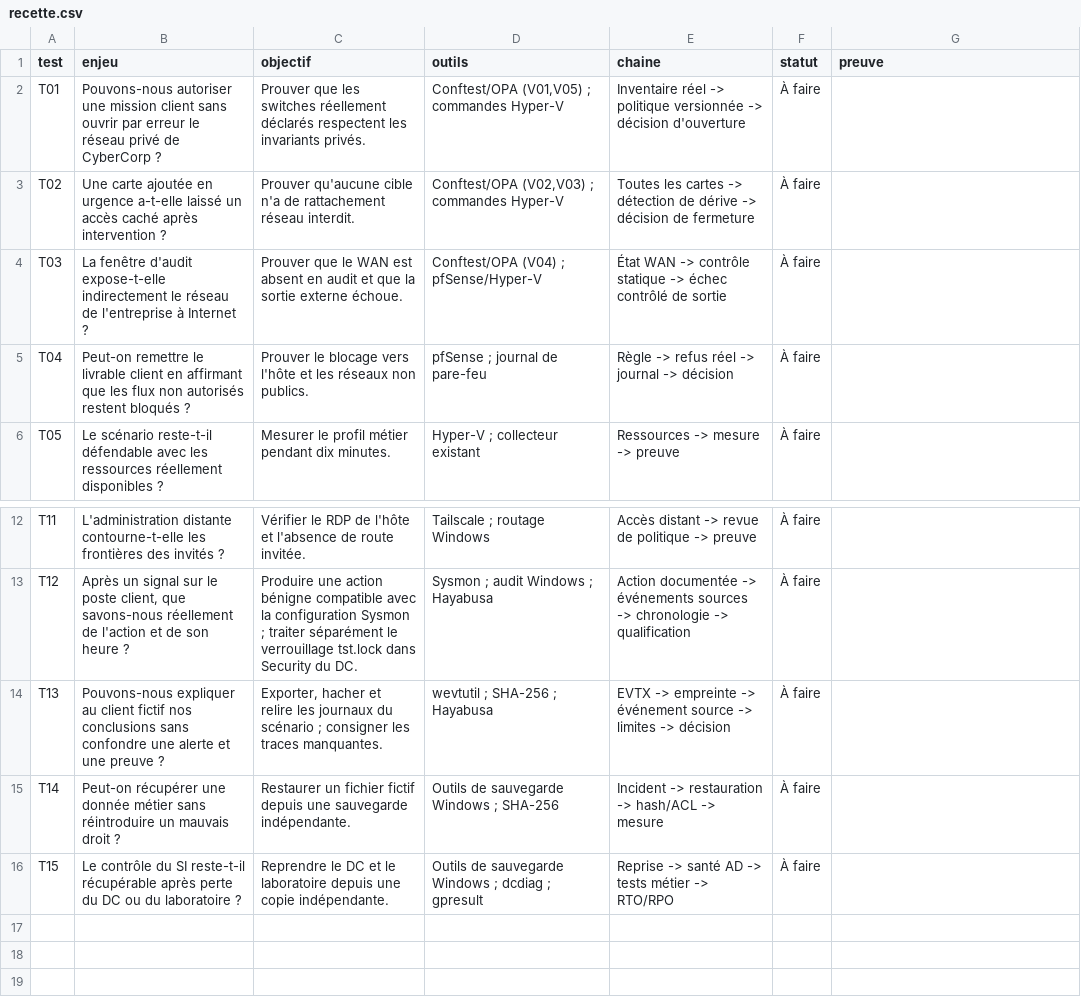
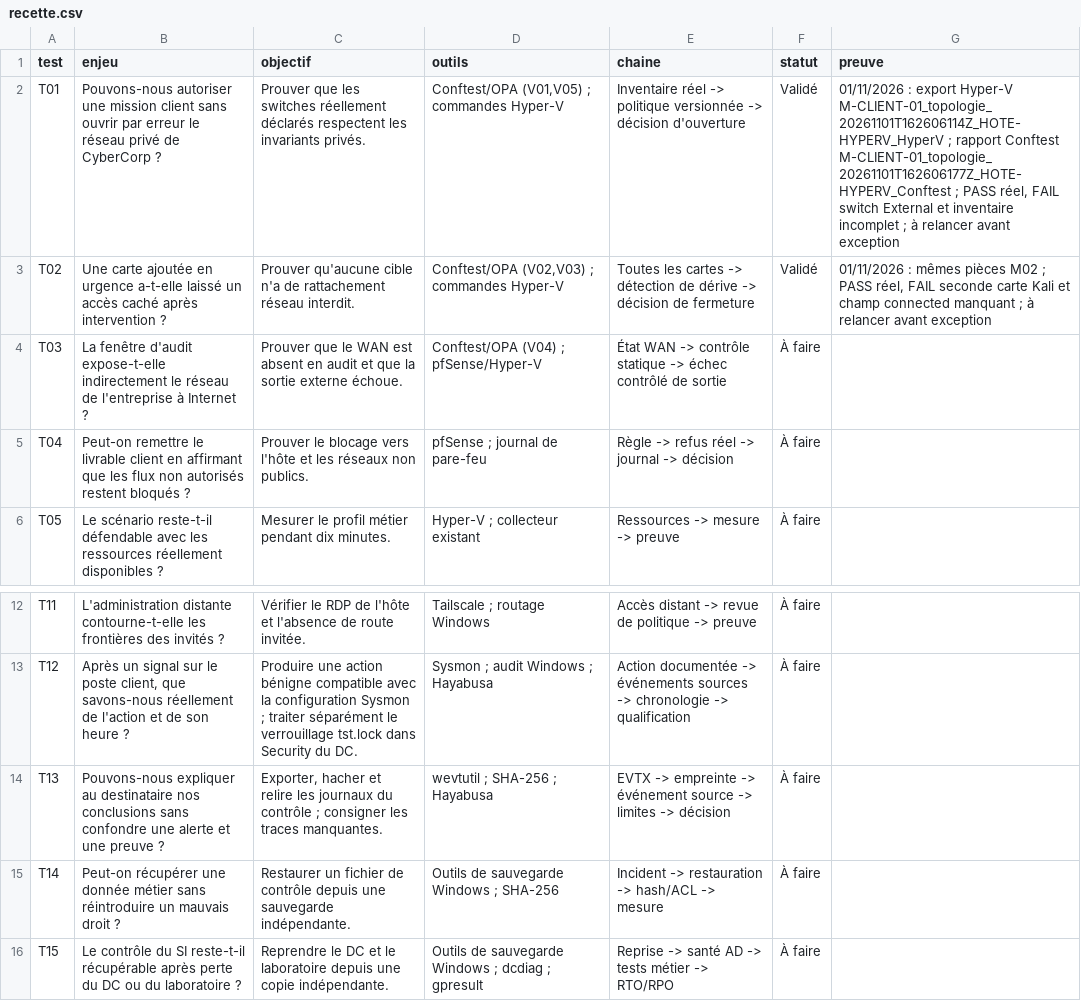
Before and after one commit to PISSARAW/Cybercorp, a CSV file: config/recette.csv, drawn as a sheet; only a part is shown, gaps mark what is left out.

Commit message:
Démarrer M-CLIENT-01 avec contrôle de topologie et chaîne de preuves

```diff
--- a/config/recette.csv
+++ b/config/recette.csv
@@ -1,4 +1,4 @@
 test,enjeu,objectif,outils,chaine,statut,preuve
-T01,"Pouvons-nous autoriser une mission client sans ouvrir par erreur le réseau privé de CyberCorp ?","Prouver que les switches réellement déclarés respectent les invariants privés.","Conftest/OPA (V01,V05) ; commandes Hyper-V","Inventaire réel -> politique versionnée -> décision d'ouverture","À faire",
-T02,"Une carte ajoutée en urgence a-t-elle laissé un accès caché après intervention ?","Prouver qu'aucune cible n'a de rattachement réseau interdit.","Conftest/OPA (V02,V03) ; commandes Hyper-V","Toutes les cartes -> détection de dérive -> décision de fermeture","À faire",
+T01,"Pouvons-nous autoriser une mission client sans ouvrir par erreur le réseau privé de CyberCorp ?","Prouver que les switches réellement déclarés respectent les invariants privés.","Conftest/OPA (V01,V05) ; commandes Hyper-V","Inventaire réel -> politique versionnée -> décision d'ouverture","Validé","01/11/2026 : export Hyper-V M-CLIENT-01_topologie_20261101T162606114Z_HOTE-HYPERV_HyperV ; rapport Conftest M-CLIENT-01_topologie_20261101T162606177Z_HOTE-HYPERV_Conftest ; PASS réel, FAIL switch External et inventaire incomplet ; à relancer avant exception"
+T02,"Une carte ajoutée en urgence a-t-elle laissé un accès caché après intervention ?","Prouver qu'aucune cible n'a de rattachement réseau interdit.","Conftest/OPA (V02,V03) ; commandes Hyper-V","Toutes les cartes -> détection de dérive -> décision de fermeture","Validé","01/11/2026 : mêmes pièces M02 ; PASS réel, FAIL seconde carte Kali et champ connected manquant ; à relancer avant exception"
 T03,"La fenêtre d'audit expose-t-elle indirectement le réseau de l'entreprise à Internet ?","Prouver que le WAN est absent en audit et que la sortie externe échoue.","Conftest/OPA (V04) ; pfSense/Hyper-V","État WAN -> contrôle statique -> échec contrôlé de sortie","À faire",
@@ -13,4 +13,4 @@ T11,"L'administration distante contourne-t-elle les frontières des invités ?",
 T12,"Après un signal sur le poste client, que savons-nous réellement de l'action et de son heure ?","Produire une action bénigne compatible avec la configuration Sysmon ; traiter séparément le verrouillage tst.lock dans Security du DC.","Sysmon ; audit Windows ; Hayabusa","Action documentée -> événements sources -> chronologie -> qualification","À faire",
-T13,"Pouvons-nous expliquer au client fictif nos conclusions sans confondre une alerte et une preuve ?","Exporter, hacher et relire les journaux du scénario ; consigner les traces manquantes.","wevtutil ; SHA-256 ; Hayabusa","EVTX -> empreinte -> événement source -> limites -> décision","À faire",
-T14,"Peut-on récupérer une donnée métier sans réintroduire un mauvais droit ?","Restaurer un fichier fictif depuis une sauvegarde indépendante.","Outils de sauvegarde Windows ; SHA-256","Incident -> restauration -> hash/ACL -> mesure","À faire",
+T13,"Pouvons-nous expliquer au destinataire nos conclusions sans confondre une alerte et une preuve ?","Exporter, hacher et relire les journaux du contrôle ; consigner les traces manquantes.","wevtutil ; SHA-256 ; Hayabusa","EVTX -> empreinte -> événement source -> limites -> décision","À faire",
+T14,"Peut-on récupérer une donnée métier sans réintroduire un mauvais droit ?","Restaurer un fichier de contrôle depuis une sauvegarde indépendante.","Outils de sauvegarde Windows ; SHA-256","Incident -> restauration -> hash/ACL -> mesure","À faire",
 T15,"Le contrôle du SI reste-t-il récupérable après perte du DC ou du laboratoire ?","Reprendre le DC et le laboratoire depuis une copie indépendante.","Outils de sauvegarde Windows ; dcdiag ; gpresult","Reprise -> santé AD -> tests métier -> RTO/RPO","À faire",
```
Also changed, not shown: 20 other files.
